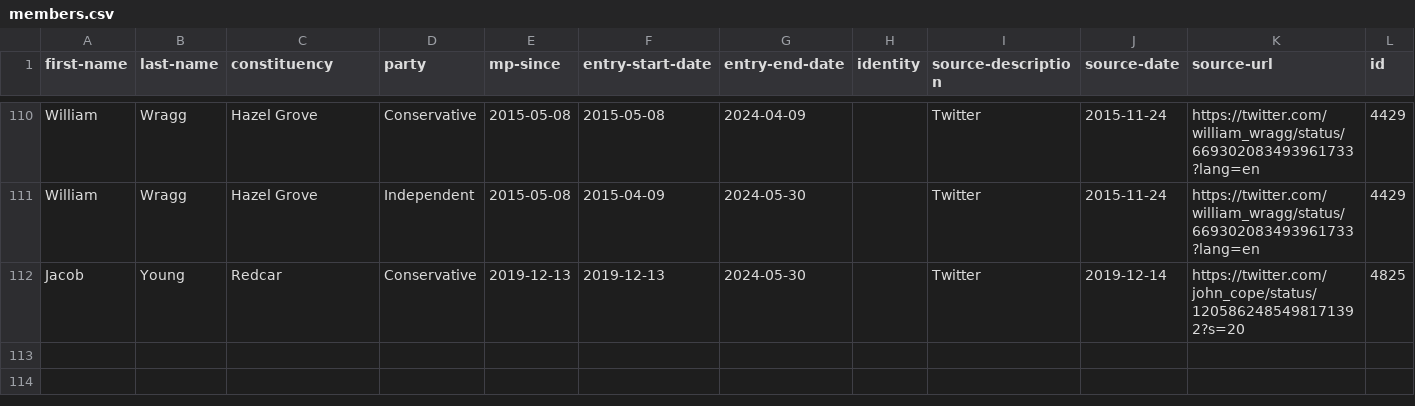
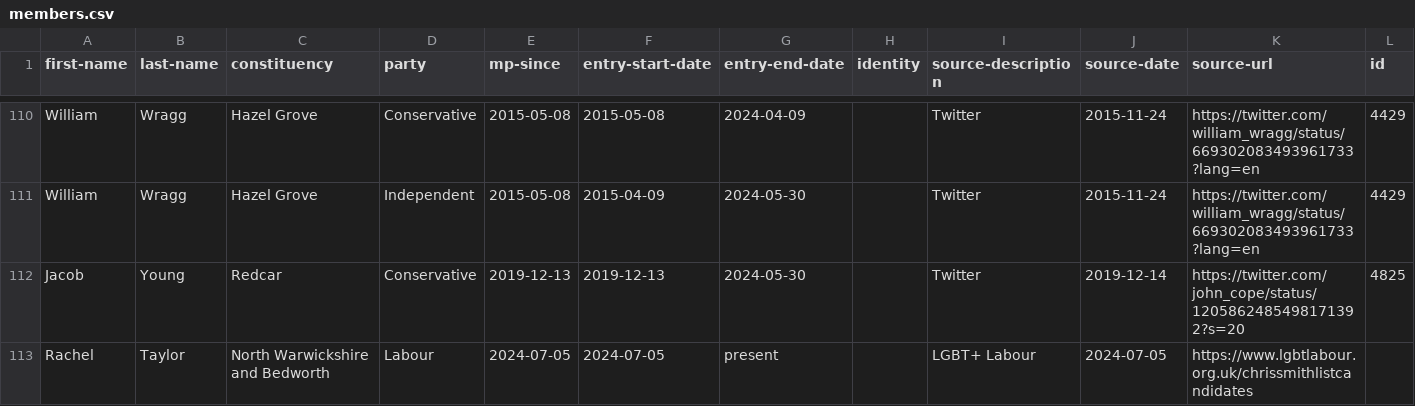
Before and after one commit to johnpeart/lgbt-mp, a CSV file: _data/members.csv, drawn as a sheet; only a part is shown, gaps mark what is left out; rows hold the shown columns only; the diff names each change by its address in the sheet, - before the commit and + after, or states it on an @@ line.

Commit message:
Update members.csv

```diff
--- a/_data/members.csv
+++ b/_data/members.csv
+row 113: Rachel | Taylor | North Warwickshire and Bedworth | Labour | 2024-07-05 | 2024-07-05 | present |  | LGBT+ Labour | 2024-07-05 | https://www.lgbtlabour.org.uk/chrissmithlistcandidates
```
